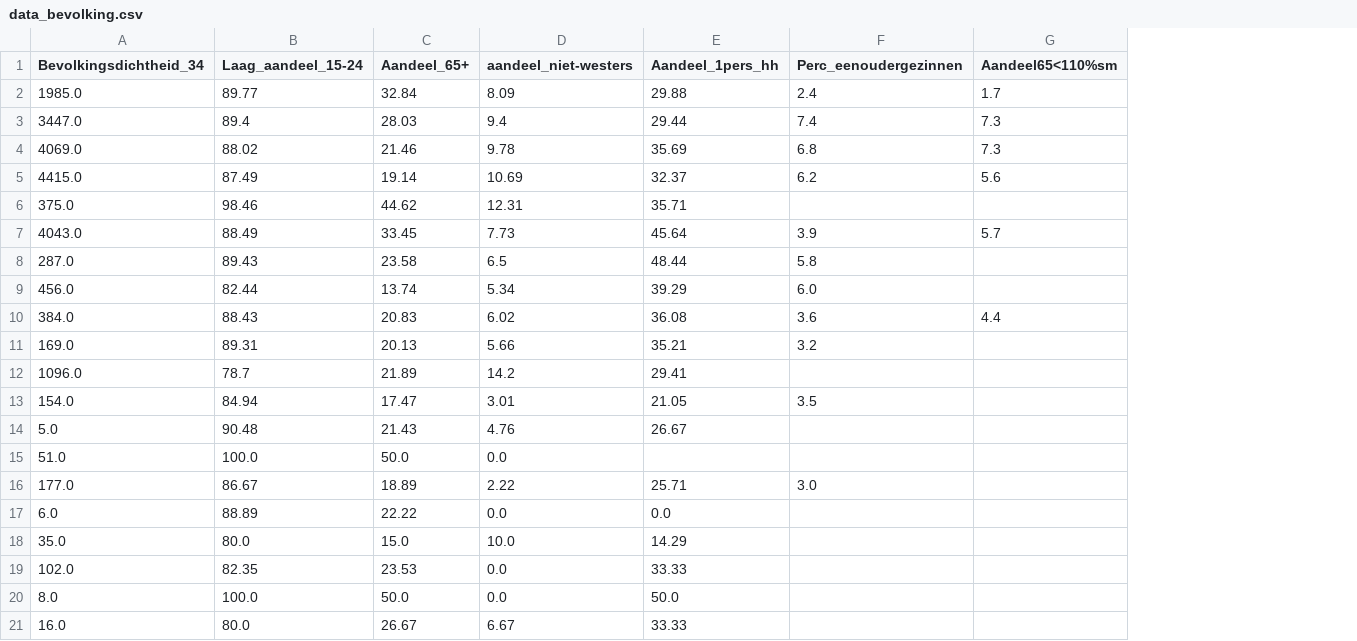
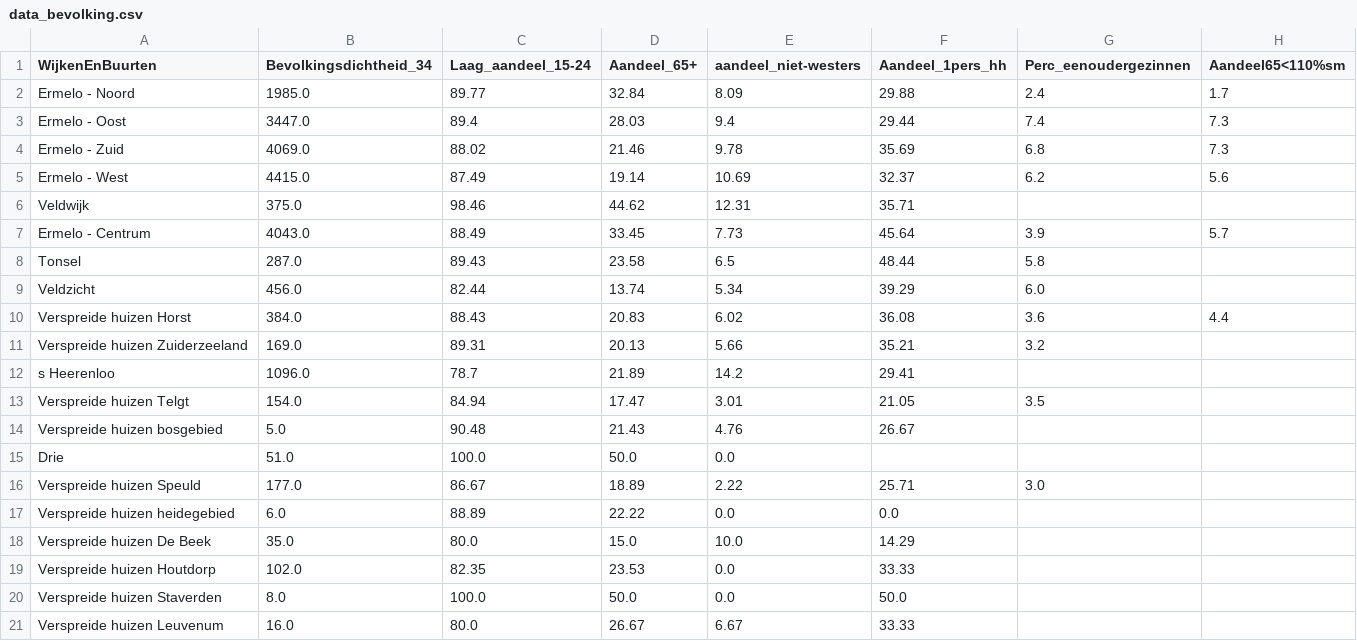
Before and after one commit to nweessies/buurtmonerm, a CSV file: data/data_bevolking.csv, drawn as a sheet; the diff names each change by its address in the sheet, - before the commit and + after, or states it on an @@ line.

Commit message:
Update bevolkingsdata via Cognos

```diff
--- a/data/data_bevolking.csv
+++ b/data/data_bevolking.csv
+column A (WijkenEnBuurten), rows 2-21: Ermelo - Noord | Ermelo - Oost | Ermelo - Zuid | Ermelo - West | Veldwijk | Ermelo - Centrum | Tonsel | Veldzicht | Verspreide huizen Horst | Verspreide huizen Zuiderzeeland | s Heerenloo | Verspreide huizen Telgt | Verspreide huizen bosgebied | Drie | Verspreide huizen Speuld | Verspreide huizen heidegebied | Verspreide huizen De Beek | Verspreide huizen Houtdorp | Verspreide huizen Staverden | Verspreide huizen Leuvenum
```
